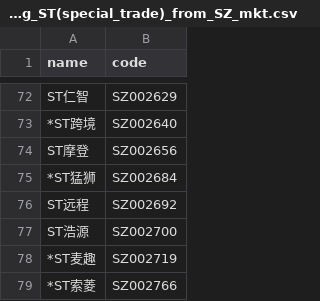
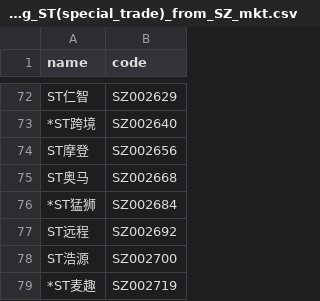
Before and after one commit to li-yong/result, a CSV file: garbage_latest_removing_ST(special_trade)_from_SZ_mkt.csv, drawn as a sheet; only a part is shown, gaps mark what is left out; the shorter side is filled out with more unchanged rows.

```diff
--- a/garbage_latest_removing_ST(special_trade)_from_SZ_mkt.csv
+++ b/garbage_latest_removing_ST(special_trade)_from_SZ_mkt.csv
@@ -74,2 +74,3 @@ ST仁智,SZ002629
 ST摩登,SZ002656
+ST奥马,SZ002668
 *ST猛狮,SZ002684
```
Also changed, not shown: garbage_latest_ST_stock.csv, garbage_latest_debit_great_than_assets.csv, 13 other files.
